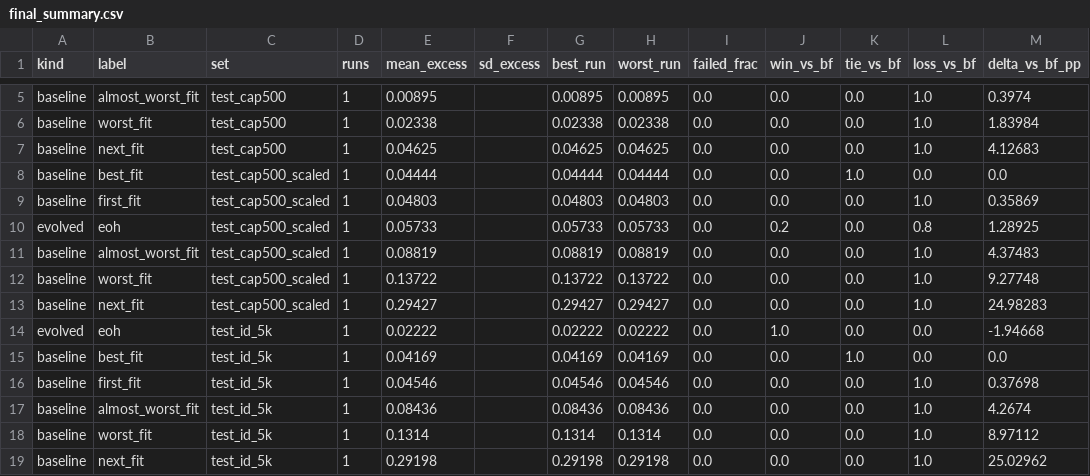
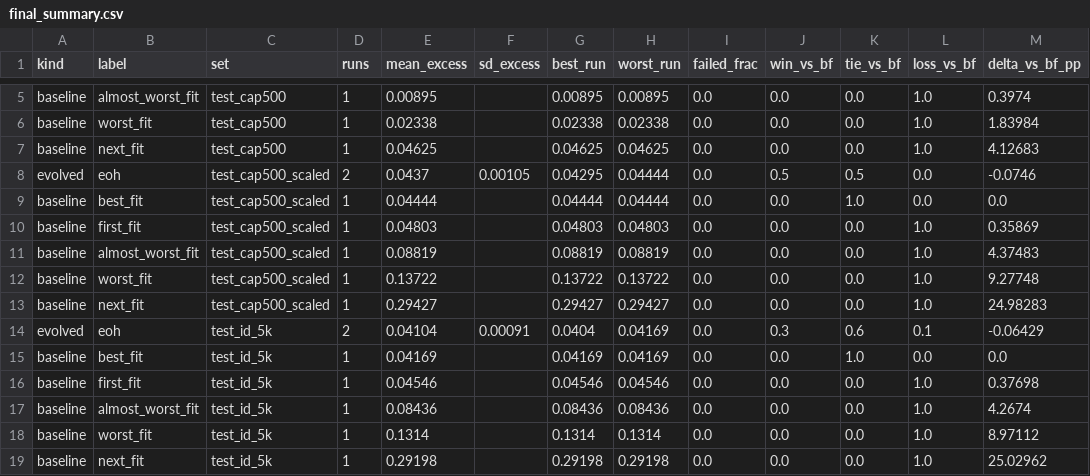
Before and after one commit to jinsyl123/dsa4212-project, a CSV file: code/results/eoh_baseline/final_summary.csv, drawn as a sheet; only a part is shown, gaps mark what is left out; the diff covers the shown part only.

```diff
--- a/code/results/eoh_baseline/final_summary.csv
+++ b/code/results/eoh_baseline/final_summary.csv
@@ -7,5 +7,5 @@ baseline,worst_fit,test_cap500,1,0.02338,,0.02338,0.02338,0.0,0.0,0.0,1.0,1.8398
 baseline,next_fit,test_cap500,1,0.04625,,0.04625,0.04625,0.0,0.0,0.0,1.0,4.12683
+evolved,eoh,test_cap500_scaled,2,0.0437,0.00105,0.04295,0.04444,0.0,0.5,0.5,0.0,-0.0746
 baseline,best_fit,test_cap500_scaled,1,0.04444,,0.04444,0.04444,0.0,0.0,1.0,0.0,0.0
 baseline,first_fit,test_cap500_scaled,1,0.04803,,0.04803,0.04803,0.0,0.0,0.0,1.0,0.35869
-evolved,eoh,test_cap500_scaled,1,0.05733,,0.05733,0.05733,0.0,0.2,0.0,0.8,1.28925
 baseline,almost_worst_fit,test_cap500_scaled,1,0.08819,,0.08819,0.08819,0.0,0.0,0.0,1.0,4.37483
@@ -13,3 +13,3 @@ baseline,worst_fit,test_cap500_scaled,1,0.13722,,0.13722,0.13722,0.0,0.0,0.0,1.0
 baseline,next_fit,test_cap500_scaled,1,0.29427,,0.29427,0.29427,0.0,0.0,0.0,1.0,24.98283
-evolved,eoh,test_id_5k,1,0.02222,,0.02222,0.02222,0.0,1.0,0.0,0.0,-1.94668
+evolved,eoh,test_id_5k,2,0.04104,0.00091,0.0404,0.04169,0.0,0.3,0.6,0.1,-0.06429
 baseline,best_fit,test_id_5k,1,0.04169,,0.04169,0.04169,0.0,0.0,1.0,0.0,0.0
```
Also changed, not shown: 3 added rows, 3 removed rows and 25 edited cells elsewhere in this file, code/results/eoh_baseline/runs_index.csv, code/results/smoke/runs_index.csv, 46 other files.
